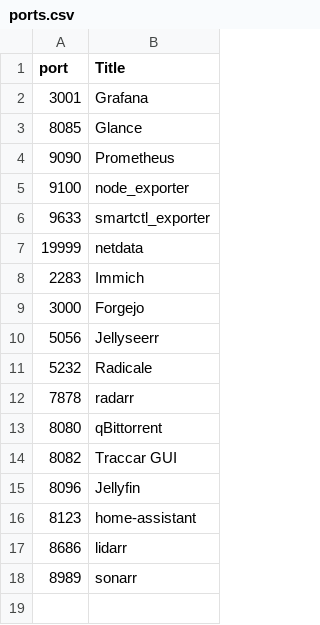
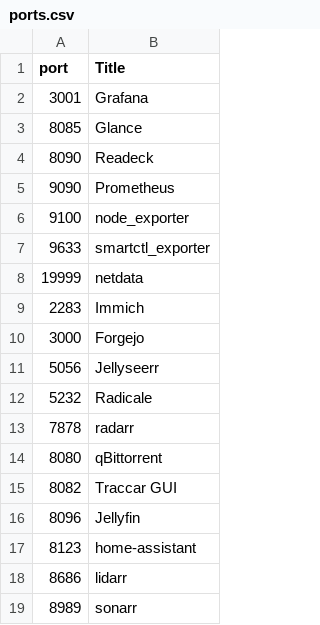
Before and after one commit to sona-tau/nixos, a CSV file: machine/hp/ports.csv, drawn as a sheet.

Commit message:
feat(hp): add Readeck read-it-later service
Bound to 127.0.0.1:8090, exposed at readeck.hp via Caddy.

```diff
--- a/machine/hp/ports.csv
+++ b/machine/hp/ports.csv
@@ -3,2 +3,3 @@ port,Title
 8085,Glance
+8090,Readeck
 9090,Prometheus
```
Also changed, not shown: 2 other files.
